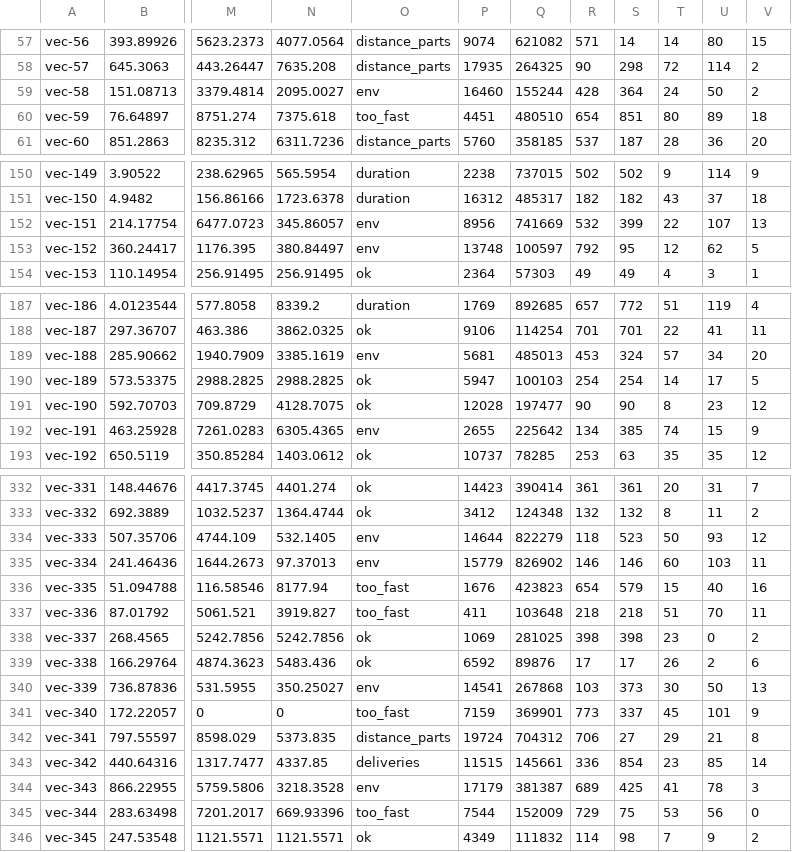
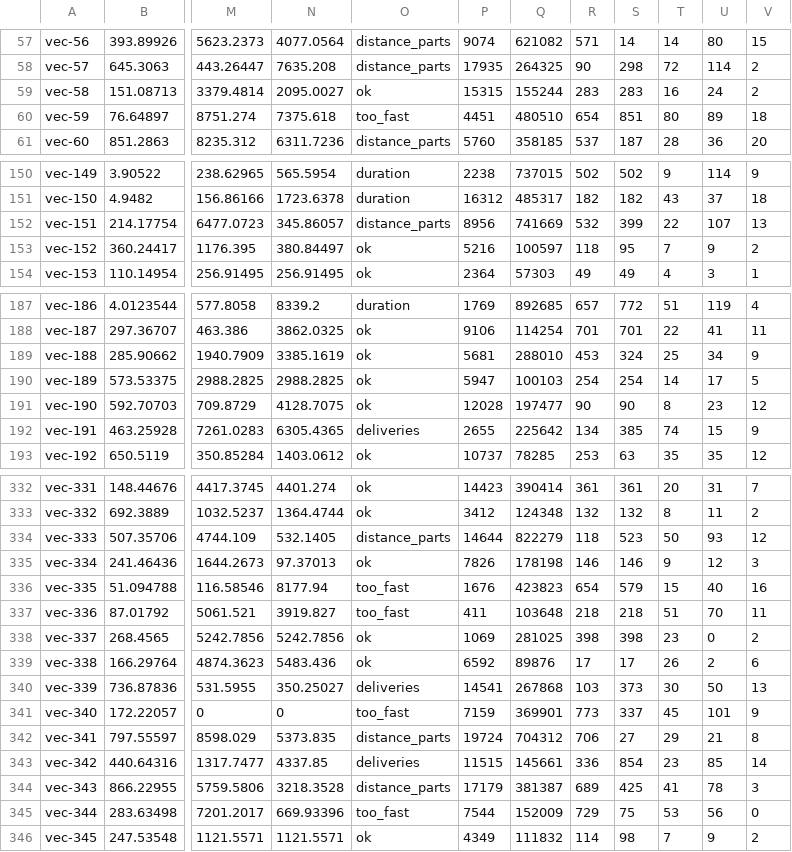
Before and after one commit to bryantimbal/Jeepney-Rush, a CSV file: supabase/dev-tests/vectors/bounds.csv, drawn as a sheet; only a part is shown, gaps mark what is left out; the diff covers the shown part only; the diff names each change by its address in the sheet, - before the commit and + after, or states it on an @@ line.

```diff
--- a/supabase/dev-tests/vectors/bounds.csv
+++ b/supabase/dev-tests/vectors/bounds.csv
-O59: env
+O59: ok
-P59: 16460
+P59: 15315
-R59: 428
+R59: 283
-S59: 364
+S59: 283
-T59: 24
+T59: 16
-U59: 50
+U59: 24
-O152: env
+O152: distance_parts
-O153: env
+O153: ok
-P153: 13748
+P153: 5216
-R153: 792
+R153: 118
-T153: 12
+T153: 7
-U153: 62
+U153: 9
-V153: 5
+V153: 2
-O189: env
+O189: ok
-Q189: 485013
+Q189: 288010
-T189: 57
+T189: 25
-V189: 20
+V189: 9
-O192: env
+O192: deliveries
-O334: env
+O334: distance_parts
-O335: env
+O335: ok
-P335: 15779
+P335: 7826
-Q335: 826902
+Q335: 178198
-T335: 60
+T335: 9
-U335: 103
+U335: 12
-V335: 11
+V335: 3
-O340: env
+O340: deliveries
-O344: env
+O344: distance_parts
```
Also changed, not shown: 16 edited cells elsewhere in this file, supabase/dev-tests/vectors/daily.csv, 33 other files.
